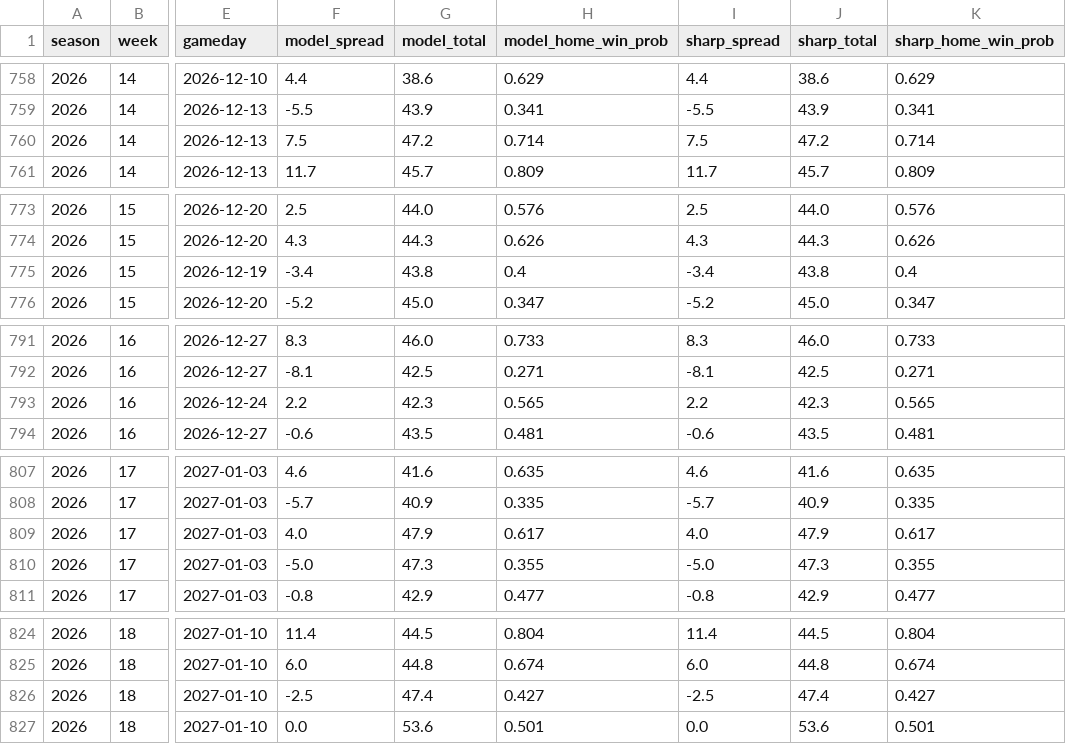
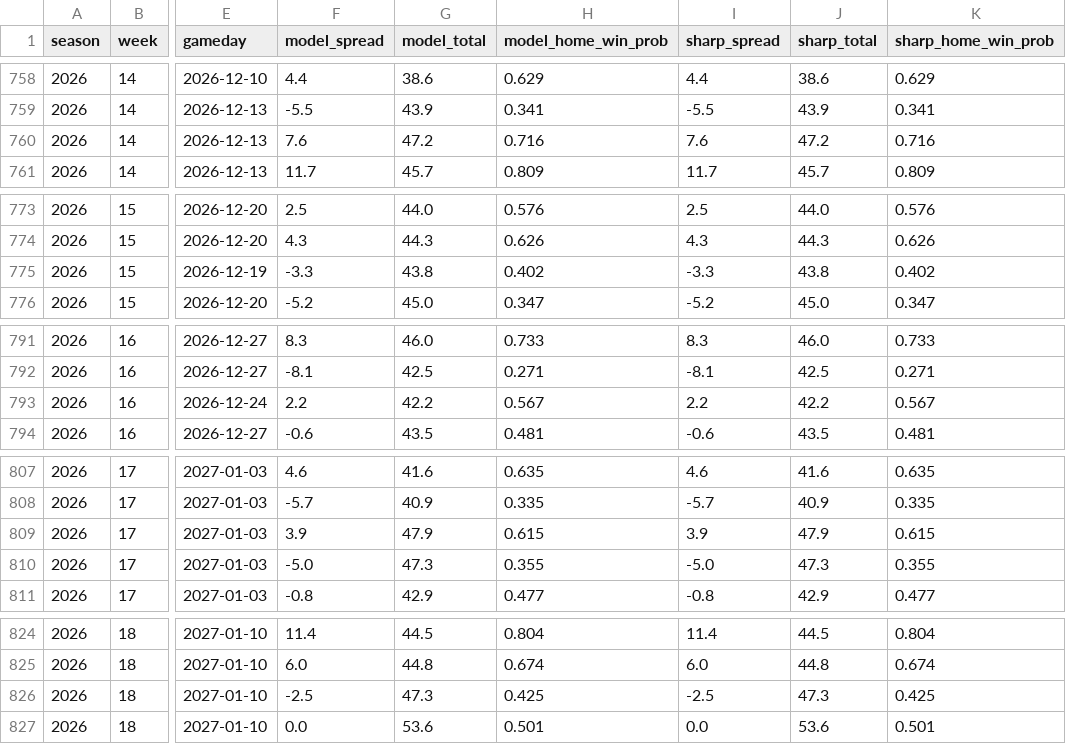
Before and after one commit to ant56-arch/nfl-edge, a CSV file: data/tracking/predictions_log.csv, drawn as a sheet; only a part is shown, gaps mark what is left out; the diff covers the shown part only; the diff names each change by its address in the sheet, - before the commit and + after, or states it on an @@ line.

```diff
--- a/data/tracking/predictions_log.csv
+++ b/data/tracking/predictions_log.csv
-F760 (model_spread): 7.5
+F760 (model_spread): 7.6
-H760 (model_home_win_prob): 0.714
+H760 (model_home_win_prob): 0.716
-I760 (sharp_spread): 7.5
+I760 (sharp_spread): 7.6
-K760 (sharp_home_win_prob): 0.714
+K760 (sharp_home_win_prob): 0.716
-F775 (model_spread): -3.4
+F775 (model_spread): -3.3
-H775 (model_home_win_prob): 0.4
+H775 (model_home_win_prob): 0.402
-I775 (sharp_spread): -3.4
+I775 (sharp_spread): -3.3
-K775 (sharp_home_win_prob): 0.4
+K775 (sharp_home_win_prob): 0.402
-G793 (model_total): 42.3
+G793 (model_total): 42.2
-H793 (model_home_win_prob): 0.565
+H793 (model_home_win_prob): 0.567
-J793 (sharp_total): 42.3
+J793 (sharp_total): 42.2
-K793 (sharp_home_win_prob): 0.565
+K793 (sharp_home_win_prob): 0.567
-F809 (model_spread): 4.0
+F809 (model_spread): 3.9
-H809 (model_home_win_prob): 0.617
+H809 (model_home_win_prob): 0.615
-I809 (sharp_spread): 4.0
+I809 (sharp_spread): 3.9
-K809 (sharp_home_win_prob): 0.617
+K809 (sharp_home_win_prob): 0.615
-G826 (model_total): 47.4
+G826 (model_total): 47.3
-H826 (model_home_win_prob): 0.427
+H826 (model_home_win_prob): 0.425
-J826 (sharp_total): 47.4
+J826 (sharp_total): 47.3
-K826 (sharp_home_win_prob): 0.427
+K826 (sharp_home_win_prob): 0.425
```
Also changed, not shown: 128 edited cells elsewhere in this file, data/tracking/cfb_predictions_log.csv, 1 other file.
